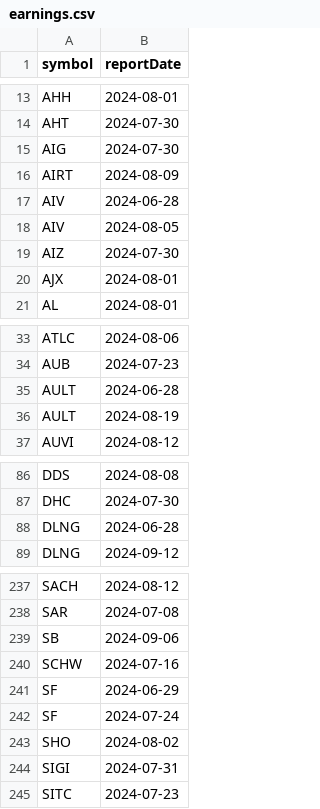
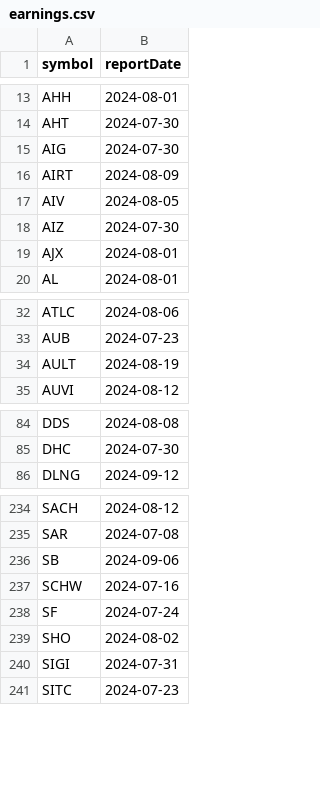
Before and after one commit to arraykov/Dashboard, a CSV file: src/files/earnings.csv, drawn as a sheet; only a part is shown, gaps mark what is left out.

```diff
--- a/src/files/earnings.csv
+++ b/src/files/earnings.csv
@@ -16,3 +16,2 @@ AIG,2024-07-30
 AIRT,2024-08-09
-AIV,2024-06-28
 AIV,2024-08-05
@@ -34,3 +33,2 @@ ATLC,2024-08-06
 AUB,2024-07-23
-AULT,2024-06-28
 AULT,2024-08-19
@@ -87,3 +85,2 @@ DDS,2024-08-08
 DHC,2024-07-30
-DLNG,2024-06-28
 DLNG,2024-09-12
@@ -240,3 +237,2 @@ SB,2024-09-06
 SCHW,2024-07-16
-SF,2024-06-29
 SF,2024-07-24
```
Also changed, not shown: src/files/dividends_grouped_Next Month.csv, src/files/dividends_grouped_This Week.csv, 2 other files.
